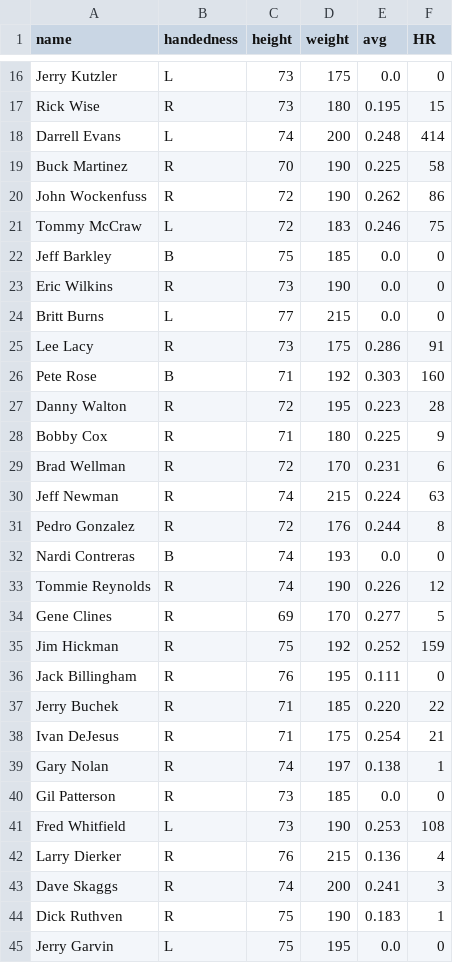
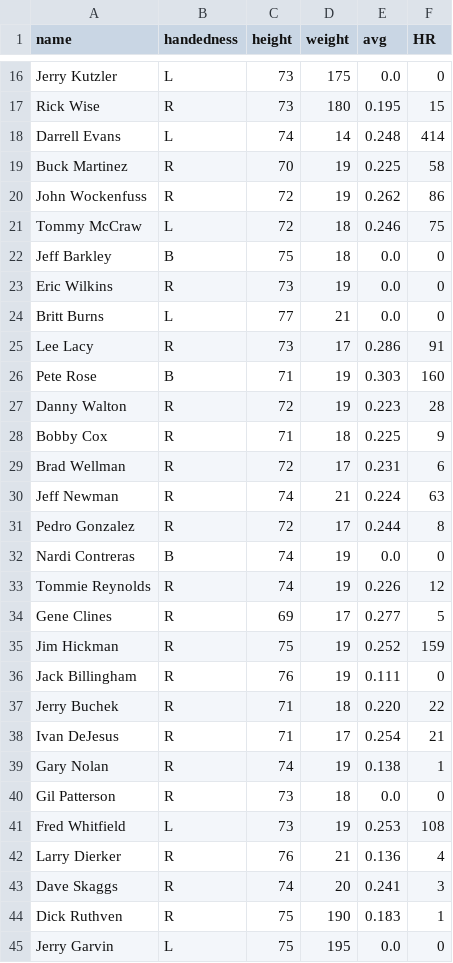
Before and after one commit to sladebot/alexa-skill-parsers, a CSV file: public/data/baseball_data.csv, drawn as a sheet; only a part is shown, gaps mark what is left out.

Commit message:
Changing data in histogram

```diff
--- a/public/data/baseball_data.csv
+++ b/public/data/baseball_data.csv
@@ -17,28 +17,28 @@ Jerry Kutzler,L, 73, 175, 0.0, 0
 Rick Wise,R, 73, 180, 0.195, 15
-Darrell Evans,L, 74, 200, 0.248, 414
-Buck Martinez,R, 70, 190, 0.225, 58
-John Wockenfuss,R, 72, 190, 0.262, 86
-Tommy McCraw,L, 72, 183, 0.246, 75
-Jeff Barkley,B, 75, 185, 0.0, 0
-Eric Wilkins,R, 73, 190, 0.0, 0
-Britt Burns,L, 77, 215, 0.0, 0
-Lee Lacy,R, 73, 175, 0.286, 91
-Pete Rose,B, 71, 192, 0.303, 160
-Danny Walton,R, 72, 195, 0.223, 28
-Bobby Cox,R, 71, 180, 0.225, 9
-Brad Wellman,R, 72, 170, 0.231, 6
-Jeff Newman,R, 74, 215, 0.224, 63
-Pedro Gonzalez,R, 72, 176, 0.244, 8
-Nardi Contreras,B, 74, 193, 0.0, 0
-Tommie Reynolds,R, 74, 190, 0.226, 12
-Gene Clines,R, 69, 170, 0.277, 5
-Jim Hickman,R, 75, 192, 0.252, 159
-Jack Billingham,R, 76, 195, 0.111, 0
-Jerry Buchek,R, 71, 185, 0.220, 22
-Ivan DeJesus,R, 71, 175, 0.254, 21
-Gary Nolan,R, 74, 197, 0.138, 1
-Gil Patterson,R, 73, 185, 0.0, 0
-Fred Whitfield,L, 73, 190, 0.253, 108
-Larry Dierker,R, 76, 215, 0.136, 4
-Dave Skaggs,R, 74, 200, 0.241, 3
+Darrell Evans,L, 74, 14, 0.248, 414
+Buck Martinez,R, 70, 19, 0.225, 58
+John Wockenfuss,R, 72, 19, 0.262, 86
+Tommy McCraw,L, 72, 18, 0.246, 75
+Jeff Barkley,B, 75, 18, 0.0, 0
+Eric Wilkins,R, 73, 19, 0.0, 0
+Britt Burns,L, 77, 21, 0.0, 0
+Lee Lacy,R, 73, 17, 0.286, 91
+Pete Rose,B, 71, 19, 0.303, 160
+Danny Walton,R, 72, 19, 0.223, 28
+Bobby Cox,R, 71, 18, 0.225, 9
+Brad Wellman,R, 72, 17, 0.231, 6
+Jeff Newman,R, 74, 21, 0.224, 63
+Pedro Gonzalez,R, 72, 17, 0.244, 8
+Nardi Contreras,B, 74, 19, 0.0, 0
+Tommie Reynolds,R, 74, 19, 0.226, 12
+Gene Clines,R, 69, 17, 0.277, 5
+Jim Hickman,R, 75, 19, 0.252, 159
+Jack Billingham,R, 76, 19, 0.111, 0
+Jerry Buchek,R, 71, 18, 0.220, 22
+Ivan DeJesus,R, 71, 17, 0.254, 21
+Gary Nolan,R, 74, 19, 0.138, 1
+Gil Patterson,R, 73, 18, 0.0, 0
+Fred Whitfield,L, 73, 19, 0.253, 108
+Larry Dierker,R, 76, 21, 0.136, 4
+Dave Skaggs,R, 74, 20, 0.241, 3
 Dick Ruthven,R, 75, 190, 0.183, 1
```
Also changed, not shown: 6 other files.
